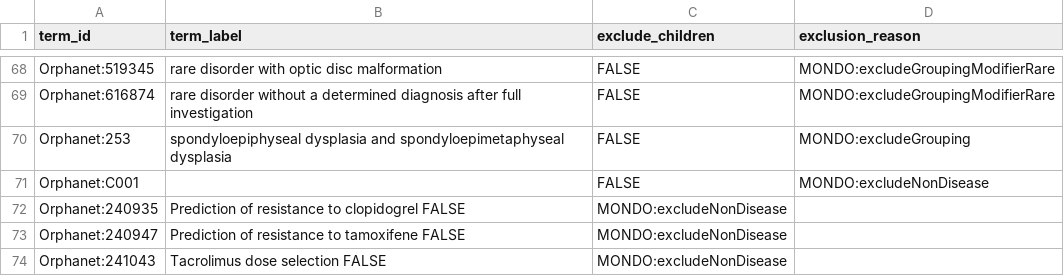
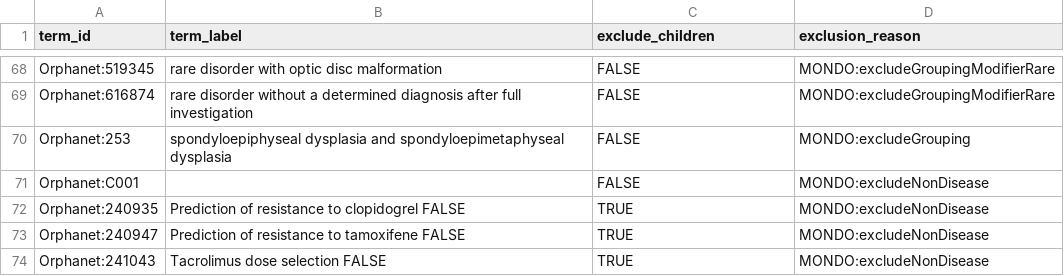
Before and after one commit to monarch-initiative/mondo-ingest, a TSV file: src/ontology/config/ordo_exclusions.tsv, drawn as a sheet; only a part is shown, gaps mark what is left out.

Commit message:
Update ordo_exclusions.tsv

```diff
--- a/src/ontology/config/ordo_exclusions.tsv
+++ b/src/ontology/config/ordo_exclusions.tsv
@@ -71,4 +71,4 @@ Orphanet:253	spondyloepiphyseal dysplasia and spondyloepimetaphyseal dysplasia	F
 Orphanet:C001		FALSE	MONDO:excludeNonDisease
-Orphanet:240935	Prediction of resistance to clopidogrel  FALSE	MONDO:excludeNonDisease
-Orphanet:240947	Prediction of resistance to tamoxifene  FALSE	MONDO:excludeNonDisease
-Orphanet:241043	Tacrolimus dose selection  FALSE	MONDO:excludeNonDisease
+Orphanet:240935	Prediction of resistance to clopidogrel  FALSE	TRUE	MONDO:excludeNonDisease
+Orphanet:240947	Prediction of resistance to tamoxifene  FALSE	TRUE	MONDO:excludeNonDisease
+Orphanet:241043	Tacrolimus dose selection  FALSE	TRUE	MONDO:excludeNonDisease
```
